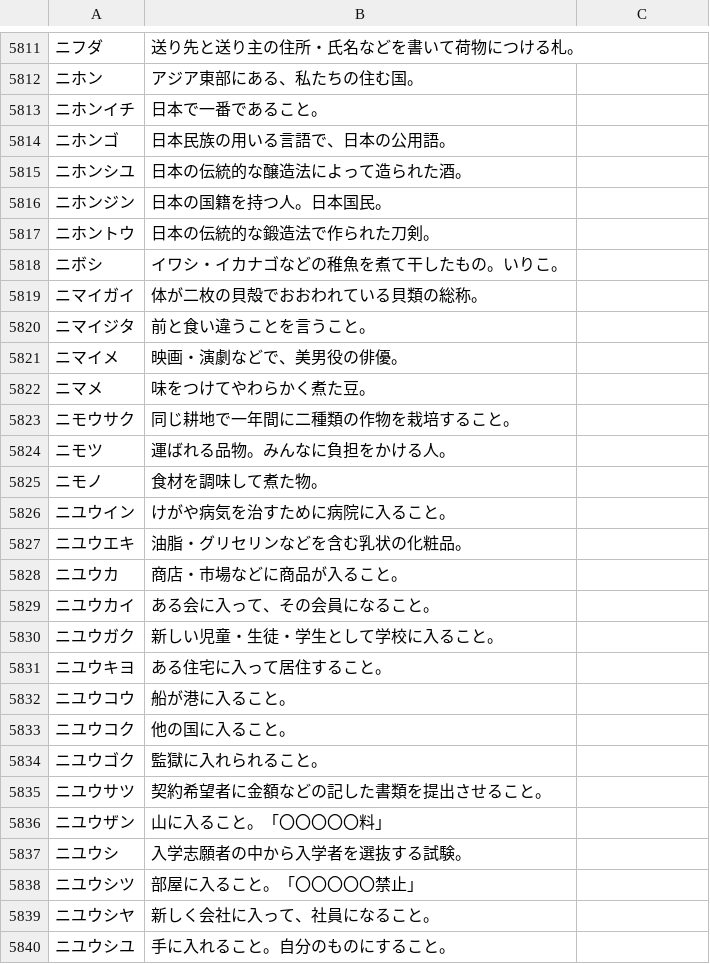
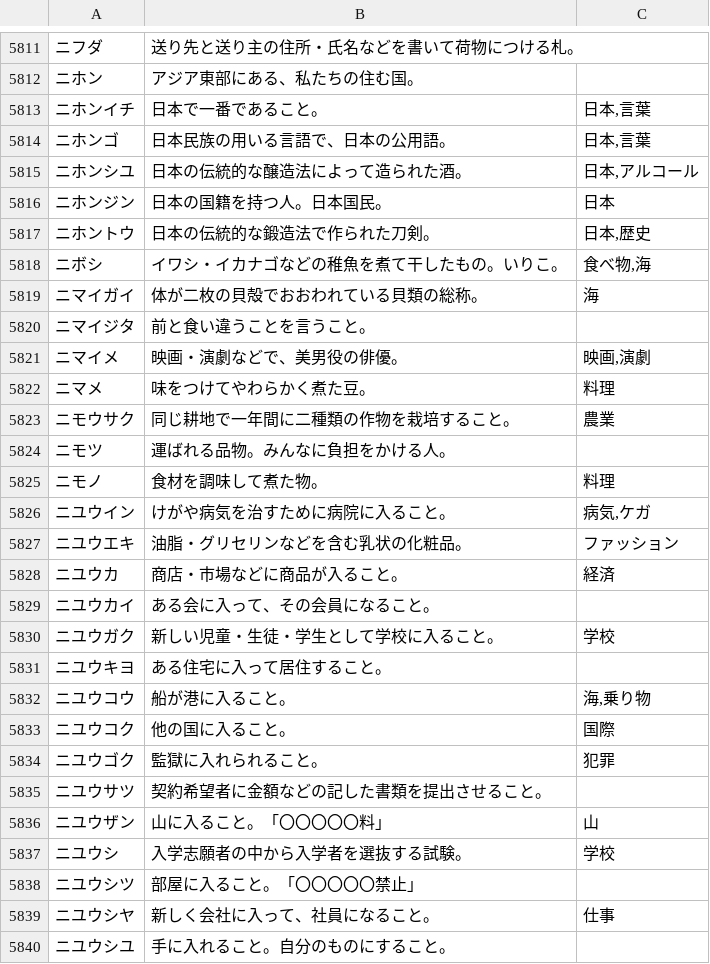
Before and after one commit to katahiromz/XWordGiver, a TSV file: DICT/基本辞書データ（カナ、自由、タグ付き）.tsv, drawn as a sheet; only a part is shown, gaps mark what is left out; the diff covers the shown part only.

Commit message:
adding tags... 31

```diff
--- a/DICT/基本辞書データ（カナ、自由、タグ付き）.tsv
+++ b/DICT/基本辞書データ（カナ、自由、タグ付き）.tsv
@@ -5812,29 +5812,29 @@
 ニホン	アジア東部にある、私たちの住む国。
-ニホンイチ	日本で一番であること。
-ニホンゴ	日本民族の用いる言語で、日本の公用語。
-ニホンシユ	日本の伝統的な醸造法によって造られた酒。
-ニホンジン	日本の国籍を持つ人。日本国民。
-ニホントウ	日本の伝統的な鍛造法で作られた刀剣。
-ニボシ	イワシ・イカナゴなどの稚魚を煮て干したもの。いりこ。
-ニマイガイ	体が二枚の貝殻でおおわれている貝類の総称。
+ニホンイチ	日本で一番であること。	日本,言葉
+ニホンゴ	日本民族の用いる言語で、日本の公用語。	日本,言葉
+ニホンシユ	日本の伝統的な醸造法によって造られた酒。	日本,アルコール
+ニホンジン	日本の国籍を持つ人。日本国民。	日本
+ニホントウ	日本の伝統的な鍛造法で作られた刀剣。	日本,歴史
+ニボシ	イワシ・イカナゴなどの稚魚を煮て干したもの。いりこ。	食べ物,海
+ニマイガイ	体が二枚の貝殻でおおわれている貝類の総称。	海
 ニマイジタ	前と食い違うことを言うこと。
-ニマイメ	映画・演劇などで、美男役の俳優。
-ニマメ	味をつけてやわらかく煮た豆。
-ニモウサク	同じ耕地で一年間に二種類の作物を栽培すること。
+ニマイメ	映画・演劇などで、美男役の俳優。	映画,演劇
+ニマメ	味をつけてやわらかく煮た豆。	料理
+ニモウサク	同じ耕地で一年間に二種類の作物を栽培すること。	農業
 ニモツ	運ばれる品物。みんなに負担をかける人。
-ニモノ	食材を調味して煮た物。
-ニユウイン	けがや病気を治すために病院に入ること。
-ニユウエキ	油脂・グリセリンなどを含む乳状の化粧品。
-ニユウカ	商店・市場などに商品が入ること。
+ニモノ	食材を調味して煮た物。	料理
+ニユウイン	けがや病気を治すために病院に入ること。	病気,ケガ
+ニユウエキ	油脂・グリセリンなどを含む乳状の化粧品。	ファッション
+ニユウカ	商店・市場などに商品が入ること。	経済
 ニユウカイ	ある会に入って、その会員になること。
-ニユウガク	新しい児童・生徒・学生として学校に入ること。
+ニユウガク	新しい児童・生徒・学生として学校に入ること。	学校
 ニユウキヨ	ある住宅に入って居住すること。
-ニユウコウ	船が港に入ること。
-ニユウコク	他の国に入ること。
-ニユウゴク	監獄に入れられること。
+ニユウコウ	船が港に入ること。	海,乗り物
+ニユウコク	他の国に入ること。	国際
+ニユウゴク	監獄に入れられること。	犯罪
 ニユウサツ	契約希望者に金額などの記した書類を提出させること。
-ニユウザン	山に入ること。「〇〇〇〇〇料」
-ニユウシ	入学志願者の中から入学者を選抜する試験。
+ニユウザン	山に入ること。「〇〇〇〇〇料」	山
+ニユウシ	入学志願者の中から入学者を選抜する試験。	学校
 ニユウシツ	部屋に入ること。「〇〇〇〇〇禁止」
-ニユウシヤ	新しく会社に入って、社員になること。
+ニユウシヤ	新しく会社に入って、社員になること。	仕事
 ニユウシユ	手に入れること。自分のものにすること。
```
Also changed, not shown: 71 edited cells elsewhere in this file.
